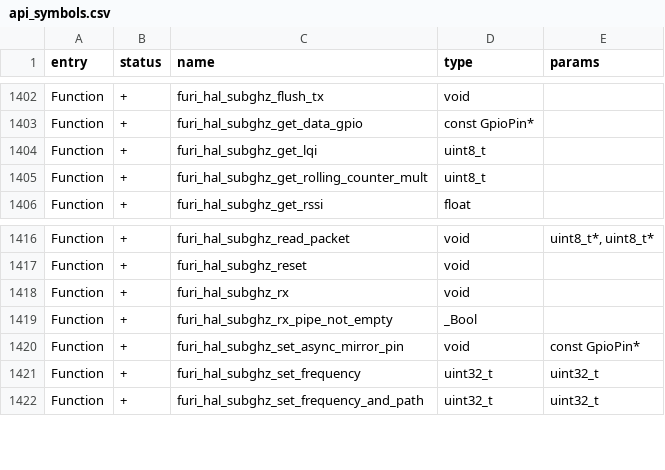
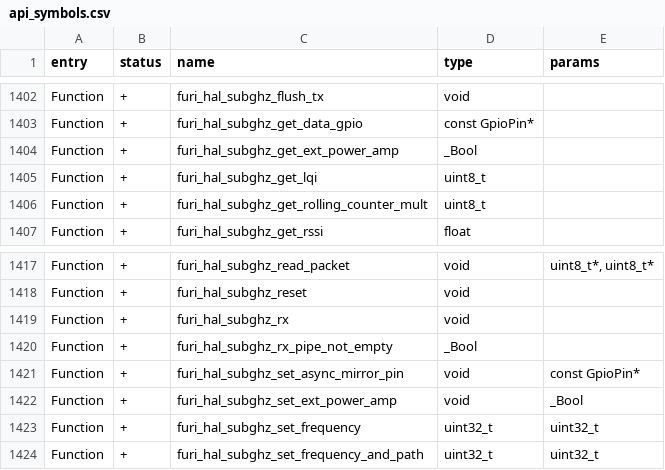
Before and after one commit to KuriGohan-Kamehameha/nXtreme-Firmware, a CSV file: firmware/targets/f7/api_symbols.csv, drawn as a sheet; only a part is shown, gaps mark what is left out; the diff names each change by its address in the sheet, - before the commit and + after, or states it on an @@ line.

Commit message:
Remake it more properly
still has problems, need to rewrite subghz_devices tx/rx switch code, checking strcmp every time is not good too, but better than loading whole config from microsd

```diff
--- a/firmware/targets/f7/api_symbols.csv
+++ b/firmware/targets/f7/api_symbols.csv
+row 1404: Function | + | furi_hal_subghz_get_ext_power_amp | _Bool
+row 1422: Function | + | furi_hal_subghz_set_ext_power_amp | void | _Bool
```
Also changed, not shown: 6 other files.
